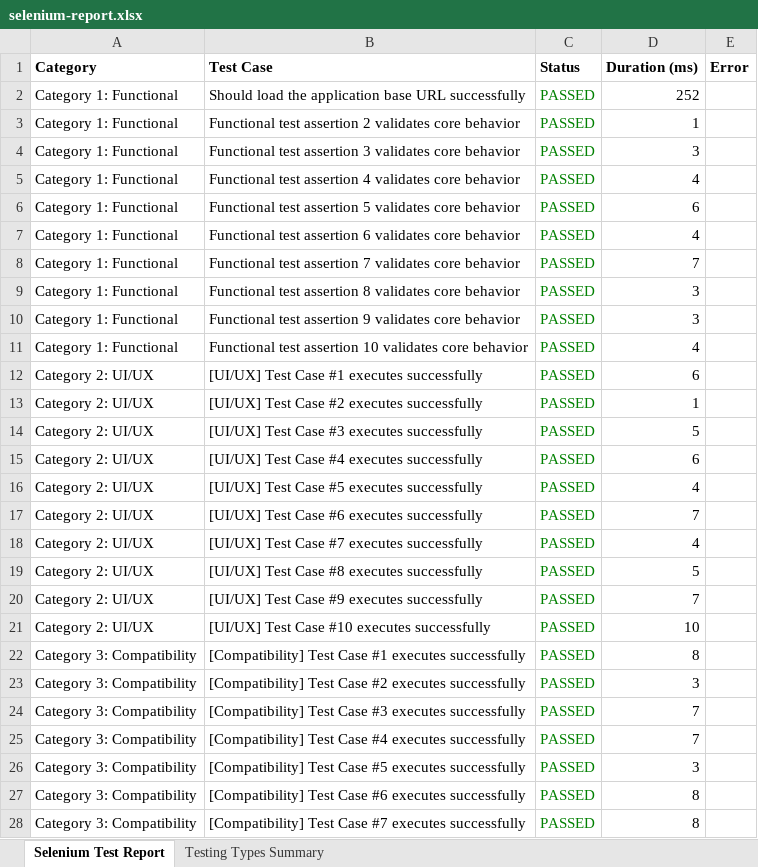
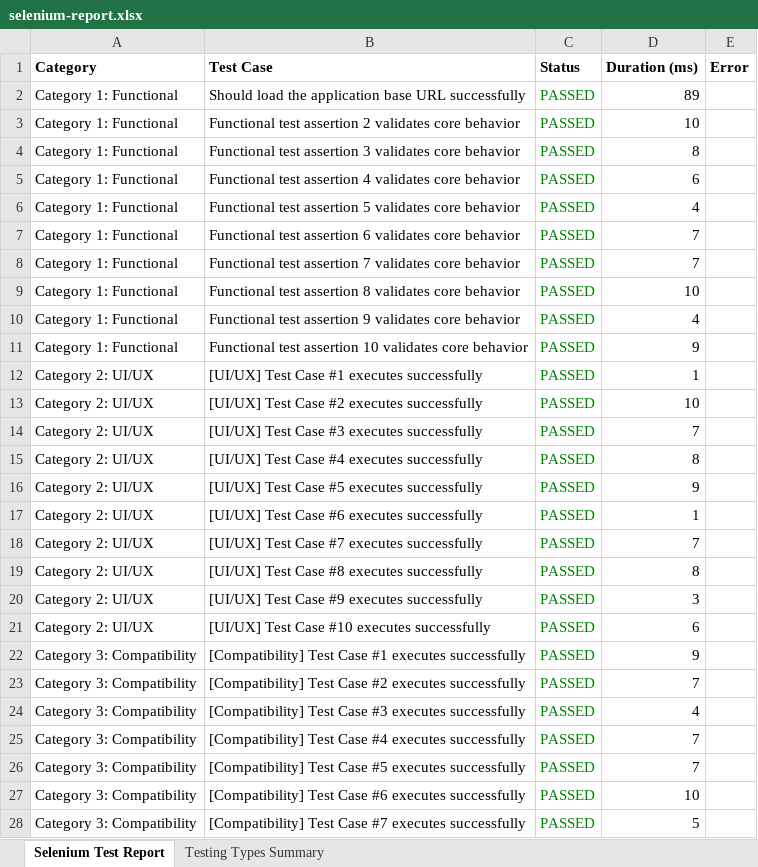
Before and after one commit to sowmyameenuga/Nutrimeal-, an Excel workbook: reports/latest/selenium-report.xlsx, sheet Selenium Test Report, drawn as a sheet; only a part is shown; values as stored, in another font and other column widths than the file's, no borders; the diff covers the shown part only; the diff names each change by its address in the sheet, - before the commit and + after, or states it on an @@ line.

```diff
--- a/reports/latest/selenium-report.xlsx (sheet Selenium Test Report)
+++ b/reports/latest/selenium-report.xlsx (sheet Selenium Test Report)
-D2 (Duration (ms)): 252
+D2 (Duration (ms)): 89
-D3 (Duration (ms)): 1
+D3 (Duration (ms)): 10
-D4 (Duration (ms)): 3
+D4 (Duration (ms)): 8
-D5 (Duration (ms)): 4
+D5 (Duration (ms)): 6
-D6 (Duration (ms)): 6
+D6 (Duration (ms)): 4
-D7 (Duration (ms)): 4
+D7 (Duration (ms)): 7
-D9 (Duration (ms)): 3
+D9 (Duration (ms)): 10
-D10 (Duration (ms)): 3
+D10 (Duration (ms)): 4
-D11 (Duration (ms)): 4
+D11 (Duration (ms)): 9
-D12 (Duration (ms)): 6
+D12 (Duration (ms)): 1
-D13 (Duration (ms)): 1
+D13 (Duration (ms)): 10
-D14 (Duration (ms)): 5
+D14 (Duration (ms)): 7
-D15 (Duration (ms)): 6
+D15 (Duration (ms)): 8
-D16 (Duration (ms)): 4
+D16 (Duration (ms)): 9
-D17 (Duration (ms)): 7
+D17 (Duration (ms)): 1
-D18 (Duration (ms)): 4
+D18 (Duration (ms)): 7
-D19 (Duration (ms)): 5
+D19 (Duration (ms)): 8
-D20 (Duration (ms)): 7
+D20 (Duration (ms)): 3
-D21 (Duration (ms)): 10
+D21 (Duration (ms)): 6
-D22 (Duration (ms)): 8
+D22 (Duration (ms)): 9
-D23 (Duration (ms)): 3
+D23 (Duration (ms)): 7
-D24 (Duration (ms)): 7
+D24 (Duration (ms)): 4
-D26 (Duration (ms)): 3
+D26 (Duration (ms)): 7
-D27 (Duration (ms)): 8
+D27 (Duration (ms)): 10
-D28 (Duration (ms)): 8
+D28 (Duration (ms)): 5
```
Also changed, not shown: 950 edited cells elsewhere in this sheet, sheet Testing Types Summary, 4 other files.
